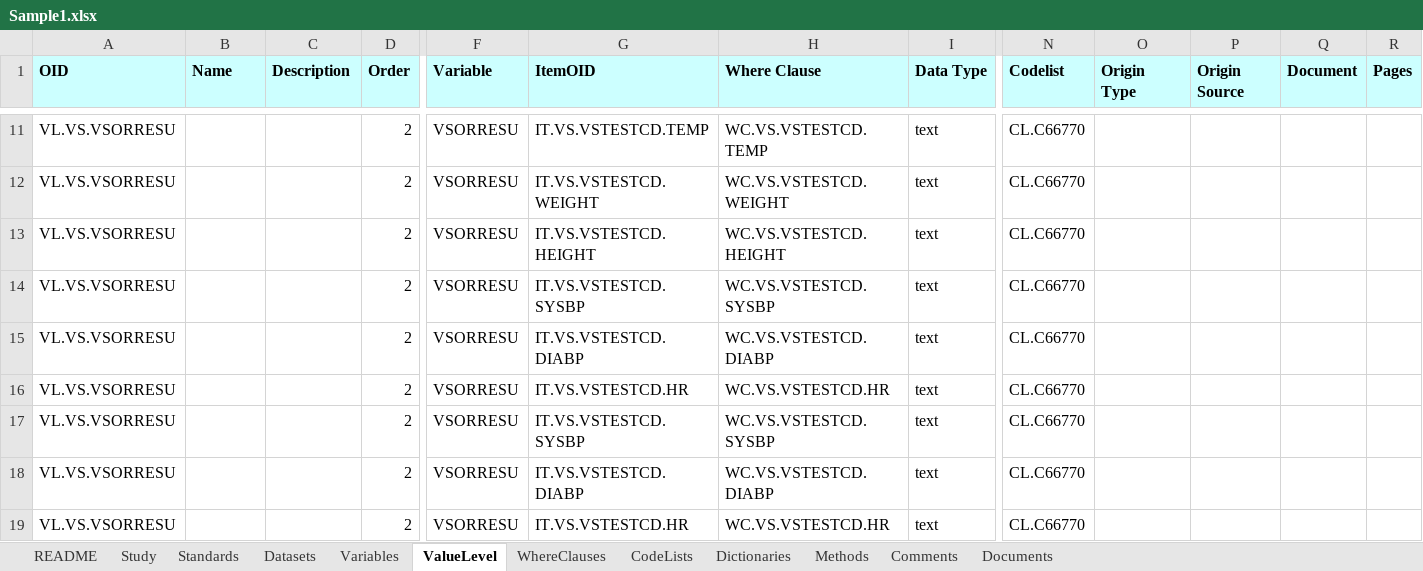
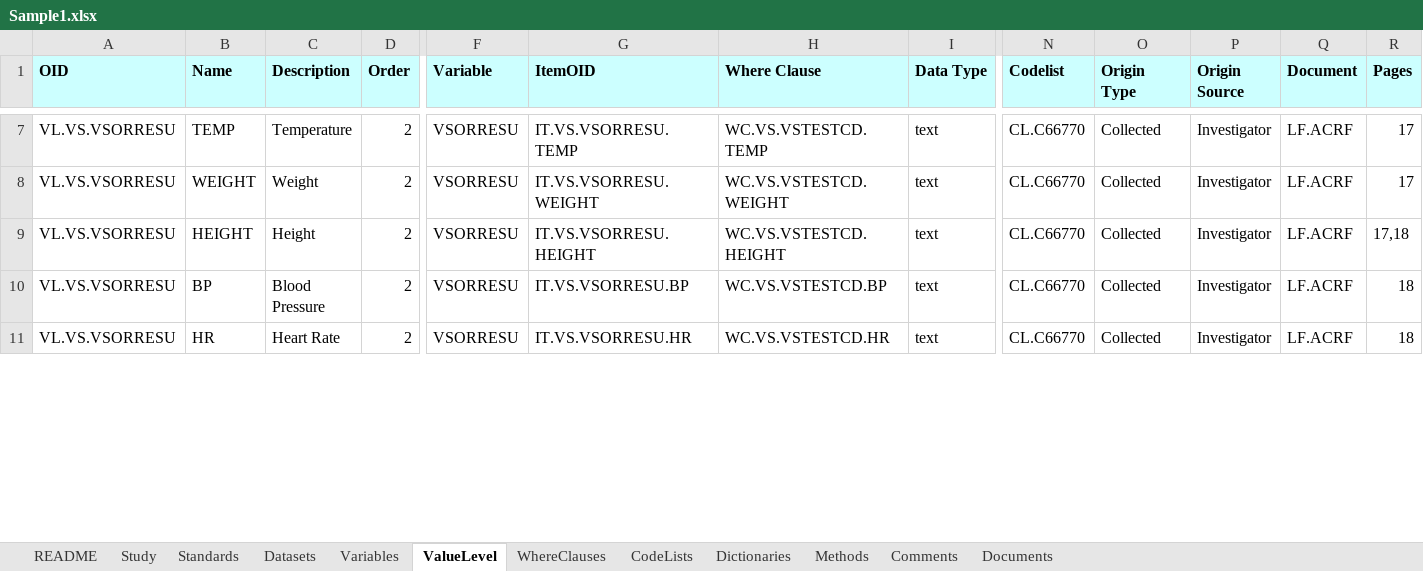
Before and after one commit to cdisc-org/data-definition-engine, an Excel workbook: src/DefineFromExcel/DDS_excel/Templates/Template1/Sample1.xlsx, sheet ValueLevel, drawn as a sheet; only a part is shown, gaps mark what is left out; values as stored, in another font and other column widths than the file's, no borders; removed rows and columns are numbered as before the commit, all else as after; rows hold the shown columns only; the diff covers the shown part only; the diff names each change by its address in the sheet, - before the commit and + after, or states it on an @@ line.

```diff
--- a/src/DefineFromExcel/DDS_excel/Templates/Template1/Sample1.xlsx (sheet ValueLevel)
+++ b/src/DefineFromExcel/DDS_excel/Templates/Template1/Sample1.xlsx (sheet ValueLevel)
-B7 (Name): (empty)
+B7 (Name): TEMP
-C7 (Description): (empty)
+C7 (Description): Temperature
-G7 (ItemOID): IT.VS.VSTESTCD.TEMP
+G7 (ItemOID): IT.VS.VSORRESU.TEMP
-O7:O10 (Origin Type): (empty)
+O7:O10 (Origin Type): Collected
-P7:P10 (Origin Source): (empty)
+P7:P10 (Origin Source): Investigator
-Q7:Q10 (Document): (empty)
+Q7:Q10 (Document): LF.ACRF
-R7:R8 (Pages): (empty)
+R7:R8 (Pages): 17
-B8 (Name): (empty)
+B8 (Name): WEIGHT
-C8 (Description): (empty)
+C8 (Description): Weight
-G8 (ItemOID): IT.VS.VSTESTCD.WEIGHT
+G8 (ItemOID): IT.VS.VSORRESU.WEIGHT
-B9 (Name): (empty)
+B9 (Name): HEIGHT
-C9 (Description): (empty)
+C9 (Description): Height
-G9 (ItemOID): IT.VS.VSTESTCD.HEIGHT
+G9 (ItemOID): IT.VS.VSORRESU.HEIGHT
-R9 (Pages): (empty)
+R9 (Pages): 17,18
-B10 (Name): (empty)
+B10 (Name): BP
-C10 (Description): (empty)
+C10 (Description): Blood Pressure
-G10 (ItemOID): IT.VS.VSTESTCD.SYSBP
+G10 (ItemOID): IT.VS.VSORRESU.BP
-H10 (Where Clause): WC.VS.VSTESTCD.SYSBP
+H10 (Where Clause): WC.VS.VSTESTCD.BP
-R10 (Pages): (empty)
+R10 (Pages): 18
-row 15: VL.VS.VSORRESU |  |  | 2 | VSORRESU | IT.VS.VSTESTCD.DIABP | WC.VS.VSTESTCD.DIABP | text | CL.C66770
-B11 (Name): (empty)
+B11 (Name): HR
-C11 (Description): (empty)
+C11 (Description): Heart Rate
-G11 (ItemOID): IT.VS.VSTESTCD.HR
+G11 (ItemOID): IT.VS.VSORRESU.HR
-O11 (Origin Type): (empty)
+O11 (Origin Type): Collected
-P11 (Origin Source): (empty)
+P11 (Origin Source): Investigator
-Q11 (Document): (empty)
+Q11 (Document): LF.ACRF
-R11 (Pages): (empty)
+R11 (Pages): 18
-row 17: VL.VS.VSORRESU |  |  | 2 | VSORRESU | IT.VS.VSTESTCD.SYSBP | WC.VS.VSTESTCD.SYSBP | text | CL.C66770
-row 18: VL.VS.VSORRESU |  |  | 2 | VSORRESU | IT.VS.VSTESTCD.DIABP | WC.VS.VSTESTCD.DIABP | text | CL.C66770
-row 19: VL.VS.VSORRESU |  |  | 2 | VSORRESU | IT.VS.VSTESTCD.HR | WC.VS.VSTESTCD.HR | text | CL.C66770
```
Also changed, not shown: 16 removed rows and 110 edited cells elsewhere in this sheet, sheet Variables, sheet Methods, sheet WhereClauses, sheet Comments, sheet Dictionaries, sheet Documents, 2 more sheets, hidden cells, src/DefineFromExcel/DDS_excel/Templates/Template1/Sample1_schema_validation.xlsx, 15 other files.
